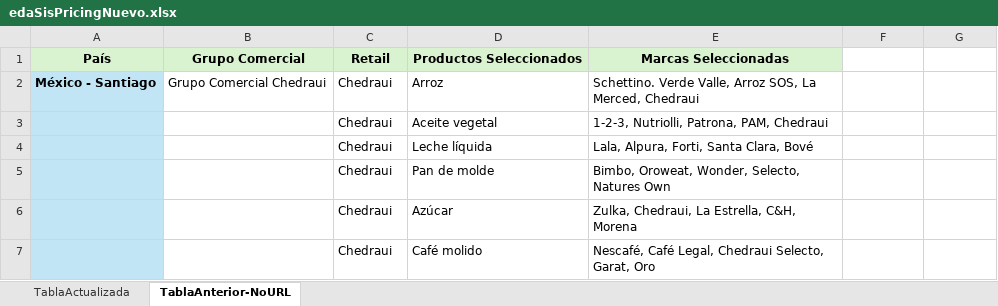
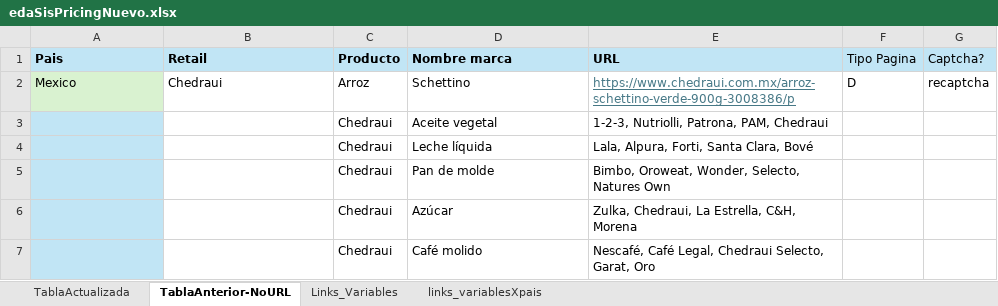
Before and after one commit to danismoreno25/Tesis, an Excel workbook: extraccion/dataset/edaSisPricingNuevo.xlsx, sheet TablaAnterior-NoURL, drawn as a sheet; only a part is shown; values as stored, in another font and other column widths than the file's, no borders; removed rows and columns are numbered as before the commit, all else as after; the diff names each change by its address in the sheet, - before the commit and + after, or states it on an @@ line.

```diff
--- a/extraccion/dataset/edaSisPricingNuevo.xlsx (sheet TablaAnterior-NoURL)
+++ b/extraccion/dataset/edaSisPricingNuevo.xlsx (sheet TablaAnterior-NoURL)
+sheet tab: Links_Variables
+sheet tab: links_variablesXpais
-row 1: País | Grupo Comercial | Retail | Productos Seleccionados | Marcas Seleccionadas
-row 2: México - Santiago | Grupo Comercial Chedraui | Chedraui | Arroz | Schettino. Verde Valle, Arroz SOS, La Merced, Chedraui
+row 1: Pais | Retail | Producto | Nombre marca | URL | Tipo Pagina | Captcha?
+row 2: Mexico | Chedraui | Arroz | Schettino | https://www.chedraui.com.mx/arroz-schettino-verde-900g-3008386/p | D | recaptcha
```
Also changed, not shown: sheet TablaActualizada, charts or pictures, 5 other files.
